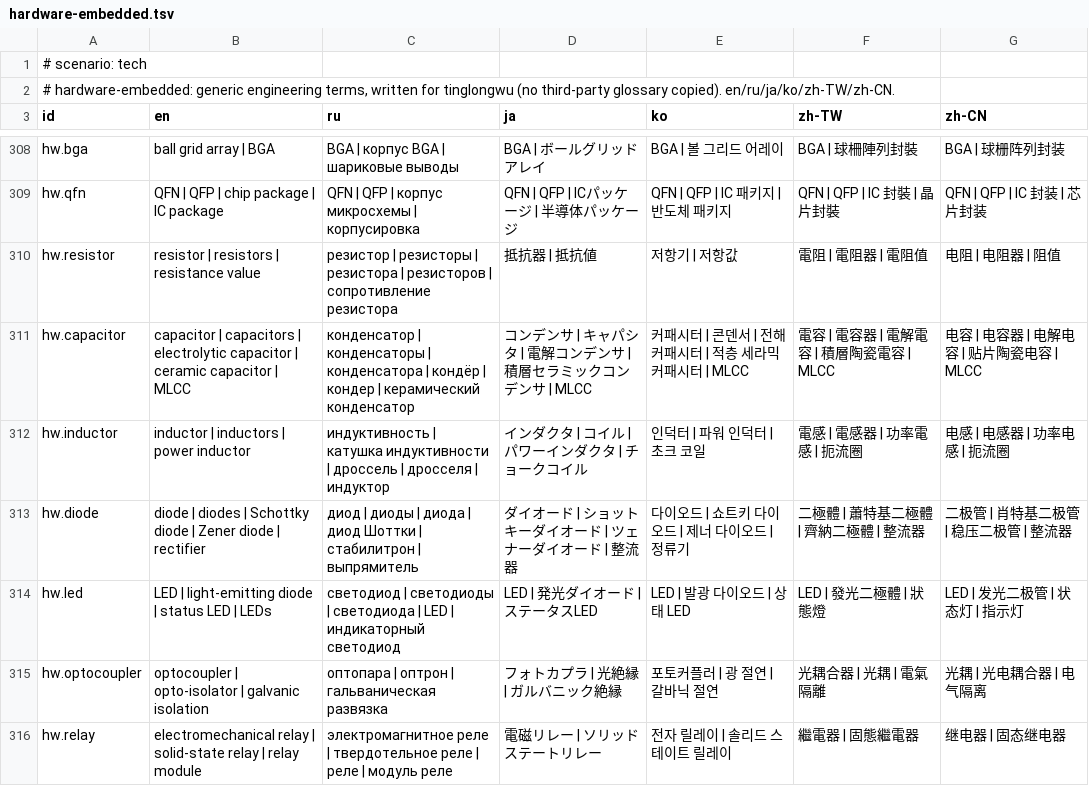
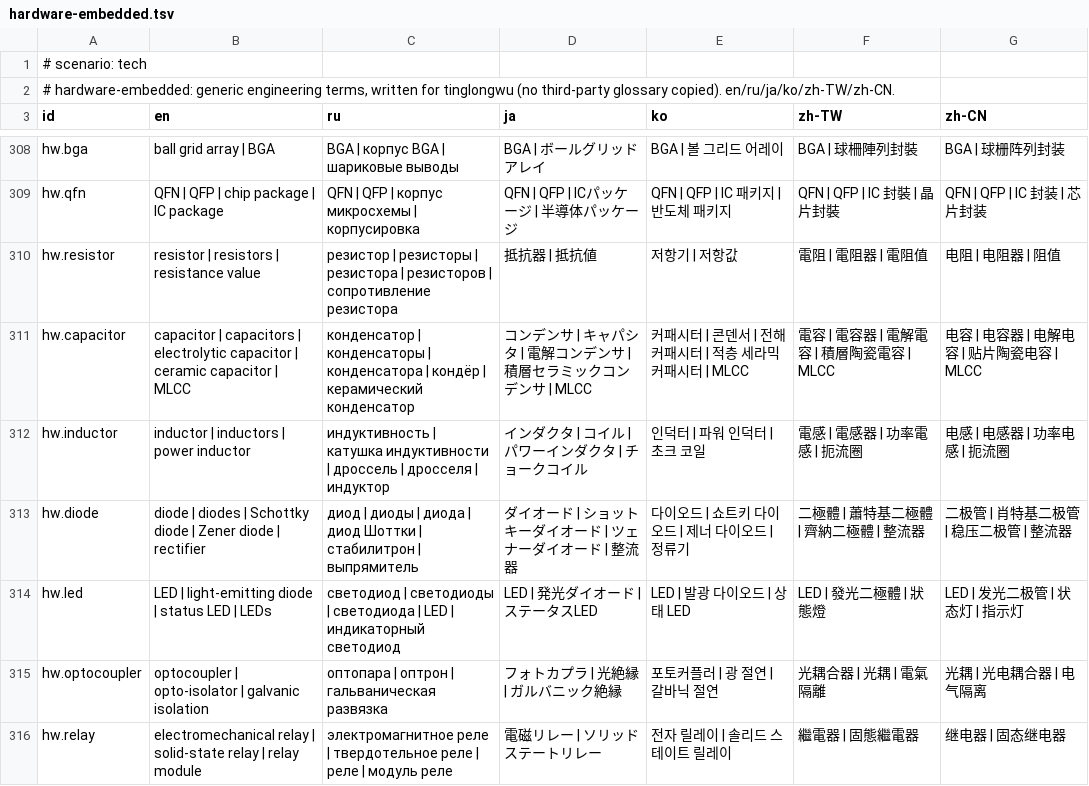
Before and after one commit to sunososobro-hub/tinglongwu, a TSV file: src/core/tinglongwu/data/terms/hardware-embedded.tsv, drawn as a sheet; only a part is shown, gaps mark what is left out.

```diff
--- a/src/core/tinglongwu/data/terms/hardware-embedded.tsv
+++ b/src/core/tinglongwu/data/terms/hardware-embedded.tsv
@@ -310,3 +310,3 @@ hw.qfn	QFN | QFP | chip package | IC package	QFN | QFP | корпус микро
 hw.resistor	resistor | resistors | resistance value	резистор | резисторы | резистора | резисторов | сопротивление резистора	抵抗器 | 抵抗値	저항기 | 저항값	電阻 | 電阻器 | 電阻值	电阻 | 电阻器 | 阻值
-hw.capacitor	capacitor | capacitors | electrolytic capacitor | ceramic capacitor | MLCC	конденсатор | конденсаторы | конденсатора | кондёр | кондер | керамический конденсатор	コンデンサ | キャパシタ | 電解コンデンサ | 積層セラミックコンデンサ | MLCC	커패시터 | 콘덴서 | 전해 커패시터 | 적층 세라믹 커패시터 | MLCC	電容 | 電容器 | 電解電容 | 積層陶瓷電容 | MLCC	电容 | 电容器 | 电解电容 | 贴片陶瓷电容 | MLCC
+hw.capacitor	capacitor | capacitors | electrolytic capacitor | ceramic capacitor | MLCC	конденсатор | конденсаторы | конденсатора | кондёр | керамический конденсатор	コンデンサ | キャパシタ | 電解コンデンサ | 積層セラミックコンデンサ | MLCC	커패시터 | 콘덴서 | 전해 커패시터 | 적층 세라믹 커패시터 | MLCC	電容 | 電容器 | 電解電容 | 積層陶瓷電容 | MLCC	电容 | 电容器 | 电解电容 | 贴片陶瓷电容 | MLCC
 hw.inductor	inductor | inductors | power inductor	индуктивность | катушка индуктивности | дроссель | дросселя | индуктор	インダクタ | コイル | パワーインダクタ | チョークコイル	인덕터 | 파워 인덕터 | 초크 코일	電感 | 電感器 | 功率電感 | 扼流圈	电感 | 电感器 | 功率电感 | 扼流圈
```
Also changed, not shown: src/core/tinglongwu/data/terms/meeting-pm.tsv, src/core/tinglongwu/data/terms/security.tsv.
